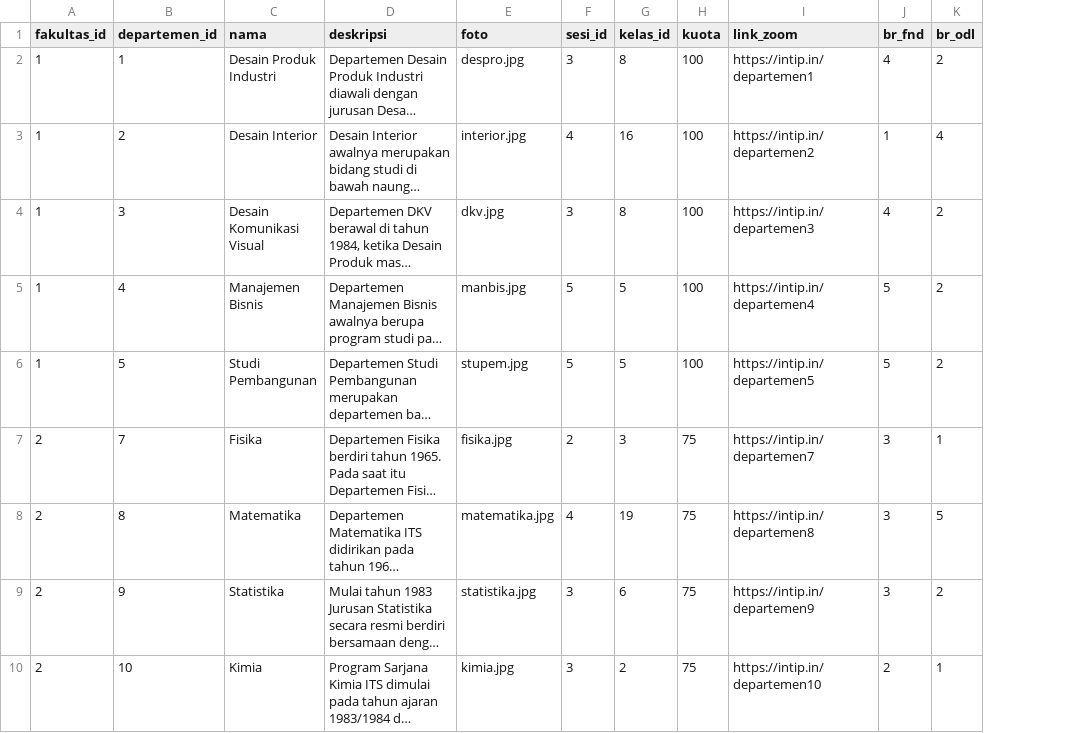
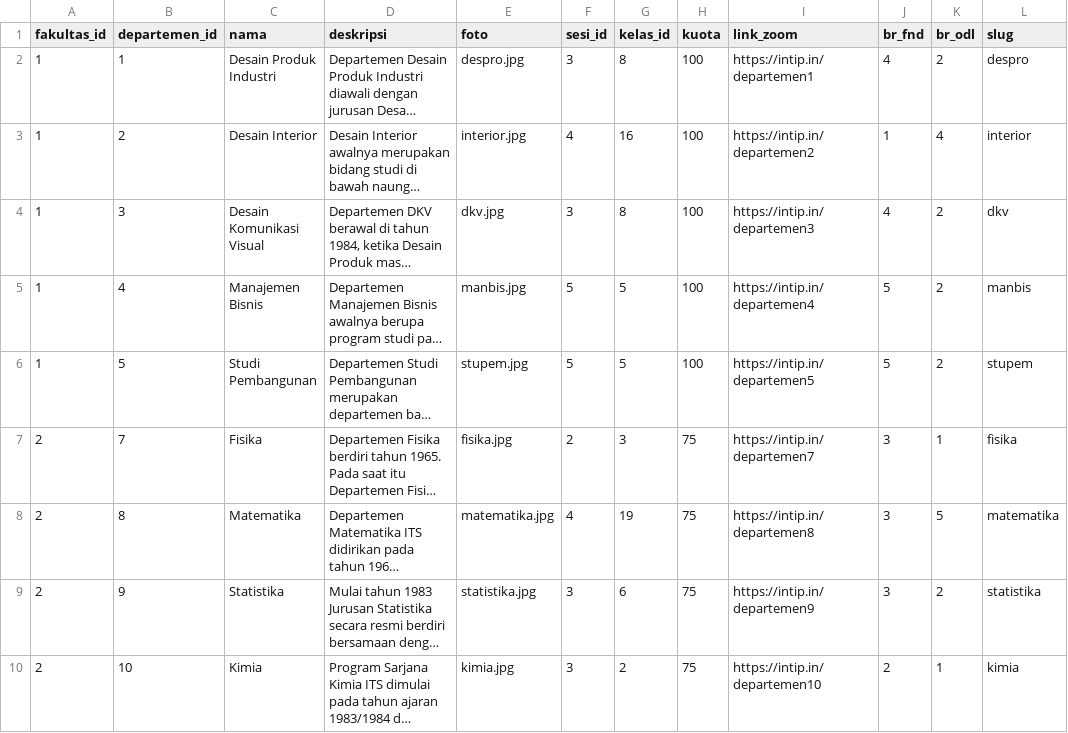
Before and after one commit to hompim/ilits, a CSV file: database/seeders/csv/departemen.csv, drawn as a sheet; only a part is shown; long unchanged cells end in …; the diff covers the shown part only; the diff names each change by its address in the sheet, - before the commit and + after, or states it on an @@ line.

Commit message:
Mengubah request fakultas dan departemen menggunakan slug

```diff
--- a/database/seeders/csv/departemen.csv
+++ b/database/seeders/csv/departemen.csv
+column L (slug), rows 2-10: despro | interior | dkv | manbis | stupem | fisika | matematika | statistika | kimia
```
Also changed, not shown: 1 edited cell elsewhere in this file, database/seeders/csv/fakultas.csv, 11 other files.
